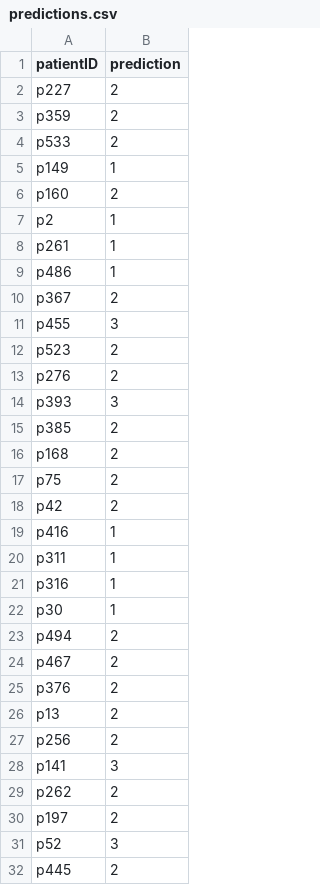
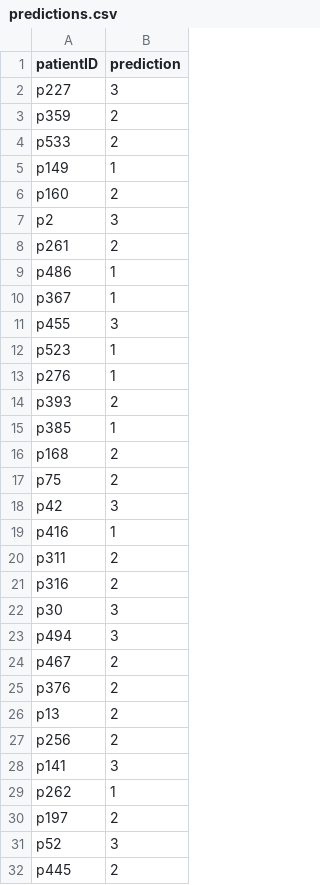
Before and after one commit to Sidra-TBI-FCO/APD1DC2021, a CSV file: output/predictions.csv, drawn as a sheet; only a part is shown; the diff covers the shown part only.

```diff
--- a/output/predictions.csv
+++ b/output/predictions.csv
@@ -1,3 +1,3 @@
 patientID,prediction
-p227,2
+p227,3
 p359,2
@@ -6,19 +6,19 @@ p149,1
 p160,2
-p2,1
-p261,1
+p2,3
+p261,2
 p486,1
-p367,2
+p367,1
 p455,3
-p523,2
-p276,2
-p393,3
-p385,2
+p523,1
+p276,1
+p393,2
+p385,1
 p168,2
 p75,2
-p42,2
+p42,3
 p416,1
-p311,1
-p316,1
-p30,1
-p494,2
+p311,2
+p316,2
+p30,3
+p494,3
 p467,2
@@ -28,3 +28,3 @@ p256,2
 p141,3
-p262,2
+p262,1
 p197,2
```
Also changed, not shown: 12 edited cells elsewhere in this file, 1 other file.
